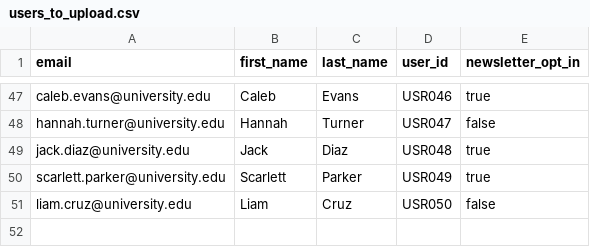
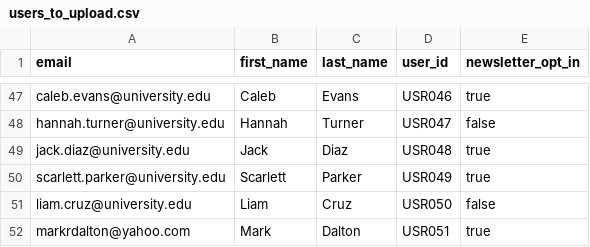
Before and after one commit to MarkRDalton8/lakeview-university, a CSV file: users_to_upload.csv, drawn as a sheet; only a part is shown, gaps mark what is left out.

```diff
--- a/users_to_upload.csv
+++ b/users_to_upload.csv
@@ -51 +51,2 @@ scarlett.parker@university.edu,Scarlett,Parker,USR049,true
 liam.cruz@university.edu,Liam,Cruz,USR050,false
+markrdalton@yahoo.com, Mark,Dalton,USR051,true
```
Also changed, not shown: 2 other files.
